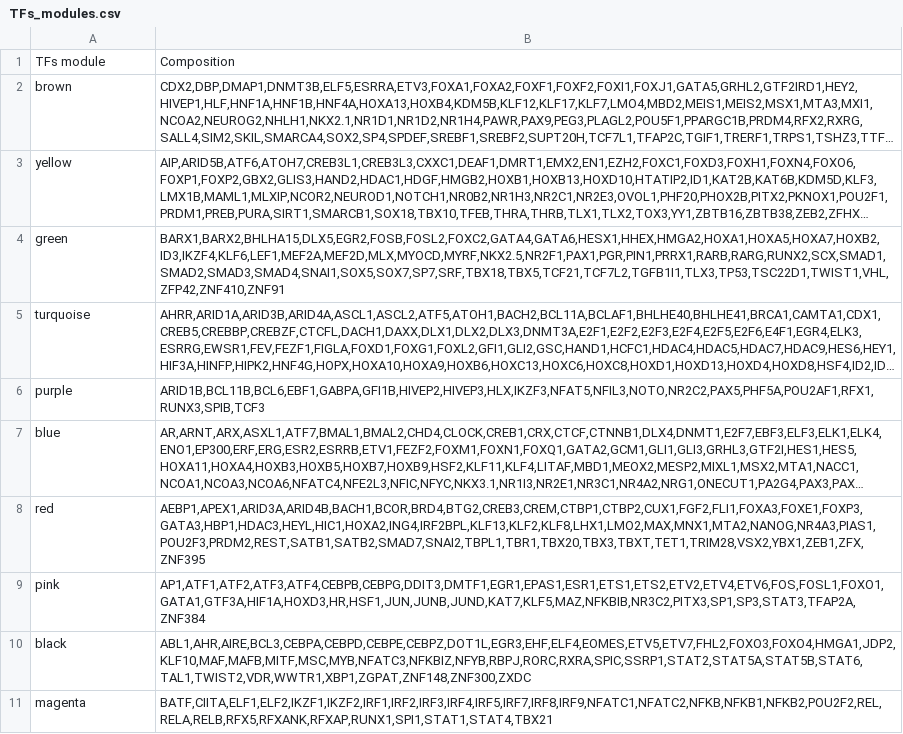
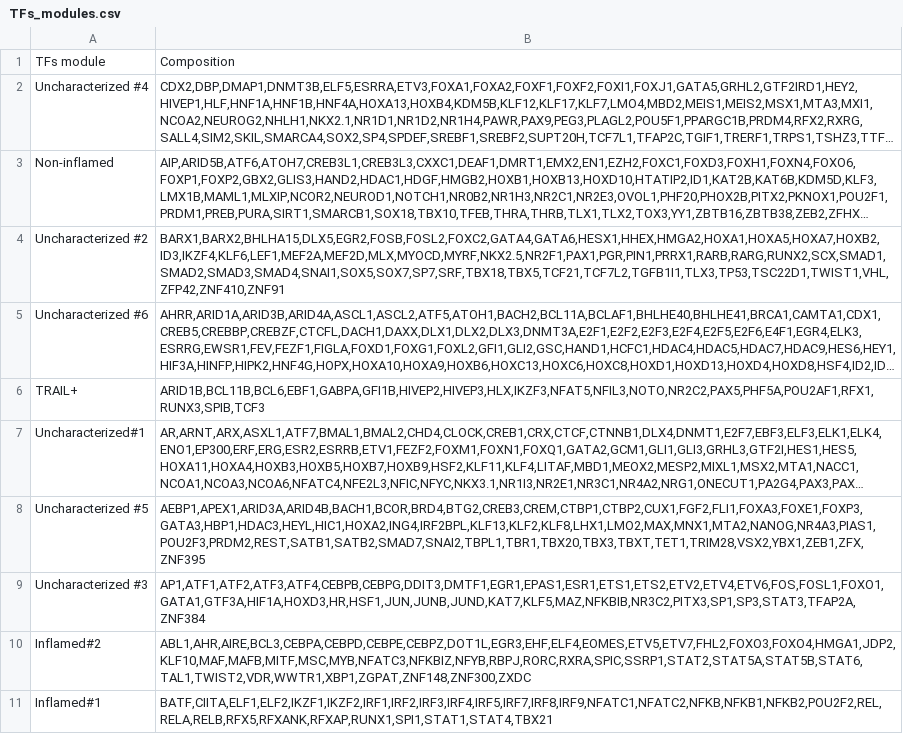
Before and after one commit to VeraPancaldiLab/LungPredict_DC_paper, a CSV file: output/TFs_modules.csv, drawn as a sheet; long unchanged cells end in …; the diff names each change by its address in the sheet, - before the commit and + after, or states it on an @@ line.

Commit message:
relabel modules TFs for paper

```diff
--- a/output/TFs_modules.csv
+++ b/output/TFs_modules.csv
-A2: brown
+A2: Uncharacterized #4
-A3: yellow
+A3: Non-inflamed
-A4: green
+A4: Uncharacterized #2
-A5: turquoise
+A5: Uncharacterized #6
-A6: purple
+A6: TRAIL+
-A7: blue
+A7: Uncharacterized#1
-A8: red
+A8: Uncharacterized #5
-A9: pink
+A9: Uncharacterized #3
-A10: black
+A10: Inflamed#2
-A11: magenta
+A11: Inflamed#1
```
Also changed, not shown: output/TF_module_matrix_NSCLC_Late_stage.csv, 3 other files.
